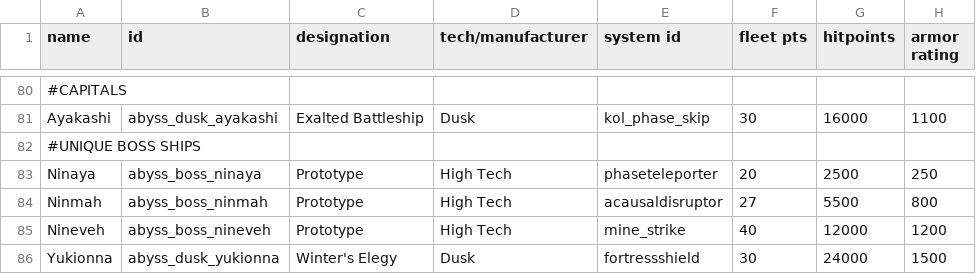
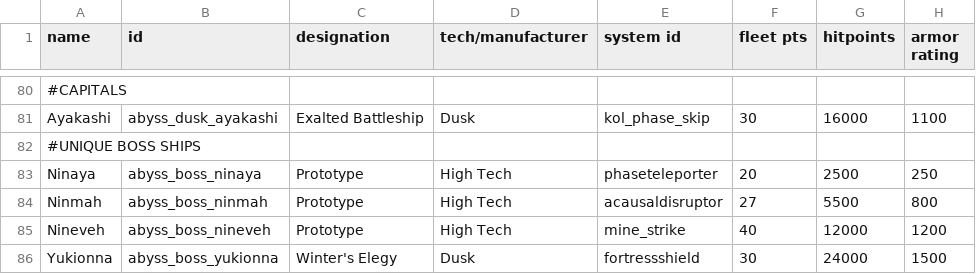
Before and after one commit to Dal-041/Knights_of_Ludd, a CSV file: data/hulls/ship_data.csv, drawn as a sheet; only a part is shown, gaps mark what is left out; the diff names each change by its address in the sheet, - before the commit and + after, or states it on an @@ line.

```diff
--- a/data/hulls/ship_data.csv
+++ b/data/hulls/ship_data.csv
-B86 (id): abyss_dusk_yukionna
+B86 (id): abyss_boss_yukionna
```
Also changed, not shown: 1 other file.
